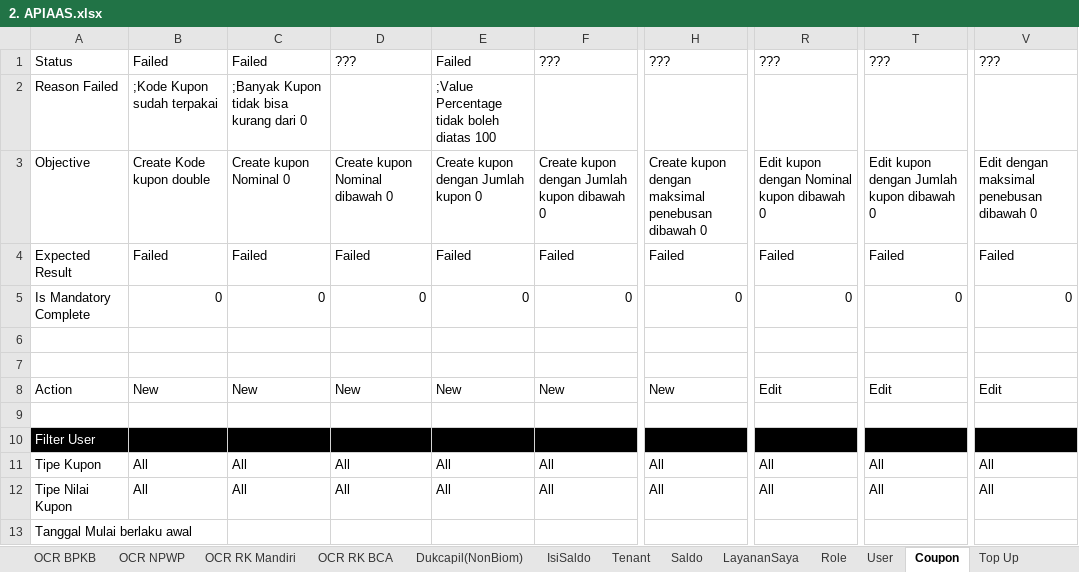
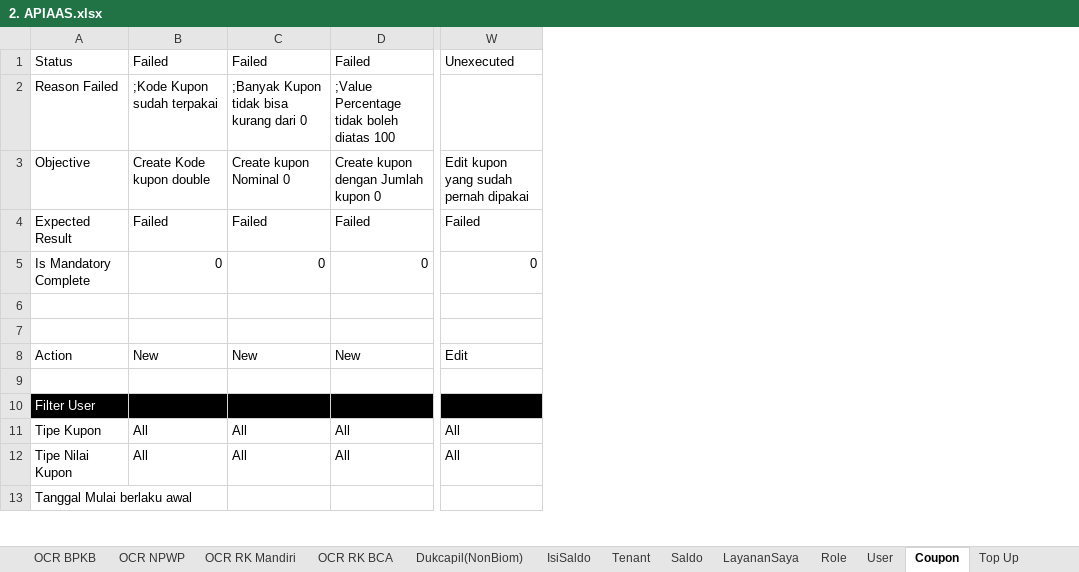
Before and after one commit to qcadins/ATAPIAAS, an Excel workbook: Excel/2. APIAAS.xlsx, sheet Coupon, drawn as a sheet; only a part is shown, gaps mark what is left out; values as stored, in another font and other column widths than the file's, no borders; conditional formats not drawn; removed rows and columns are numbered as before the commit, all else as after; the diff names each change by its address in the sheet, - before the commit and + after, or states it on an @@ line.

```diff
--- a/Excel/2. APIAAS.xlsx (sheet Coupon)
+++ b/Excel/2. APIAAS.xlsx (sheet Coupon)
-column D, rows 1-12: ??? |  | Create kupon Nominal dibawah 0 | Failed | 0 |  |  | New |  |  | All | All
-column F, rows 1-12: ??? |  | Create kupon dengan Jumlah kupon dibawah 0 | Failed | 0 |  |  | New |  |  | All | All
-column H, rows 1-12: ??? |  | Create kupon dengan maksimal penebusan dibawah 0 | Failed | 0 |  |  | New |  |  | All | All
-column R, rows 1-12: ??? |  | Edit kupon dengan Nominal kupon dibawah 0 | Failed | 0 |  |  | Edit |  |  | All | All
-column T, rows 1-12: ??? |  | Edit kupon dengan Jumlah kupon dibawah 0 | Failed | 0 |  |  | Edit |  |  | All | All
-column V, rows 1-12: ??? |  | Edit dengan maksimal penebusan dibawah 0 | Failed | 0 |  |  | Edit |  |  | All | All
+column W, rows 1-12: Unexecuted |  | Edit kupon yang sudah pernah dipakai | Failed | 0 |  |  | Edit |  |  | All | All
```
Also changed, not shown: sheet Register, sheet ChangePassword, sheet Edit Profile, sheet API KEY, formulas that keep their value, 15 other files.
